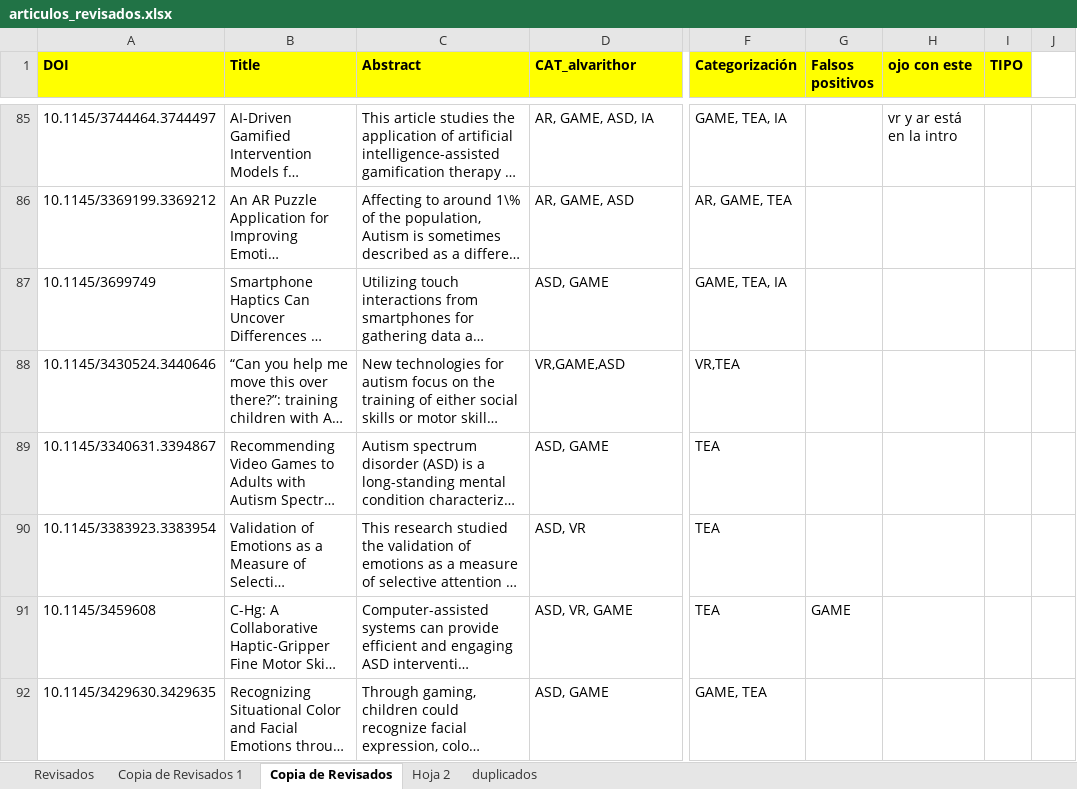
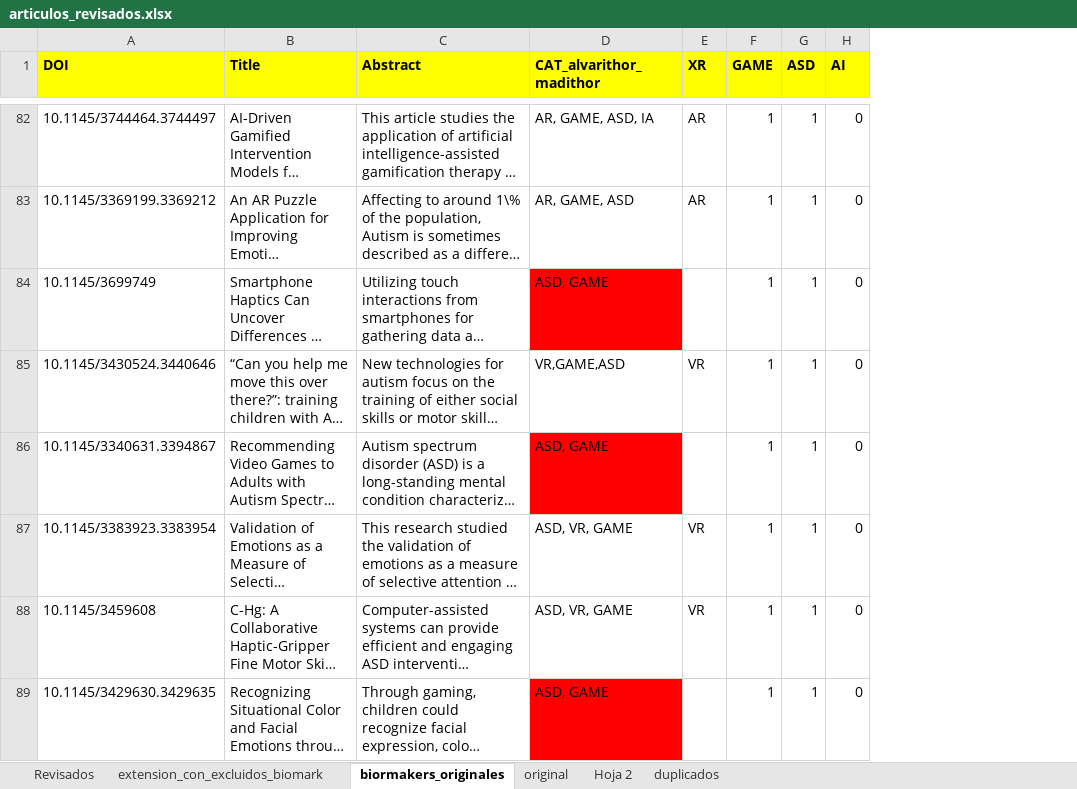
Before and after one commit to AlvaroNLM/SMS_ASD, an Excel workbook: data_src/articulos_revisados.xlsx, sheet biormakers_originales, drawn as a sheet; only a part is shown, gaps mark what is left out; long unchanged cells end in …; values as stored, in another font and other column widths than the file's, no borders; charts and pictures not drawn; removed rows and columns are numbered as before the commit, all else as after; the diff covers the shown part only; the diff names each change by its address in the sheet, - before the commit and + after, or states it on an @@ line.

```diff
--- a/data_src/articulos_revisados.xlsx (sheet biormakers_originales)
+++ b/data_src/articulos_revisados.xlsx (sheet biormakers_originales)
-sheet tab: Copia de Revisados 1
+sheet tab: extension_con_excluidos_biomark
-sheet tab: Copia de Revisados
+sheet tab: biormakers_originales
+sheet tab: original
+column E (XR), rows 82-88: AR | AR |  | VR |  | VR | VR
+column F (GAME), rows 82-89: all 1
+column G (ASD), rows 82-89: all 1
+column H (AI), rows 82-89: all 0
-column F (Categorización), rows 85-92: GAME, TEA, IA | AR, GAME, TEA | GAME, TEA, IA | VR,TEA | TEA | TEA | TEA | GAME, TEA
-column G (Falsos positivos), row 91: GAME
-column H (ojo con este), row 85: vr y ar está en la intro
-column I (TIPO), empty
-column J, empty
-D1: CAT_alvarithor
+D1: CAT_alvarithor_madithor
-D84 fill: none
+D84 fill: #FF0000
-D86 fill: none
+D86 fill: #FF0000
-D87 (CAT_alvarithor_madithor): ASD, VR
+D87 (CAT_alvarithor_madithor): ASD, VR, GAME
-D89 fill: none
+D89 fill: #FF0000
```
Also changed, not shown: 10 removed rows, 14 edited cells and cell formats elsewhere in this sheet, sheet extension_con_excluidos_biomark, sheet Revisados, formulas that keep their value, charts or pictures, 21 other files.
